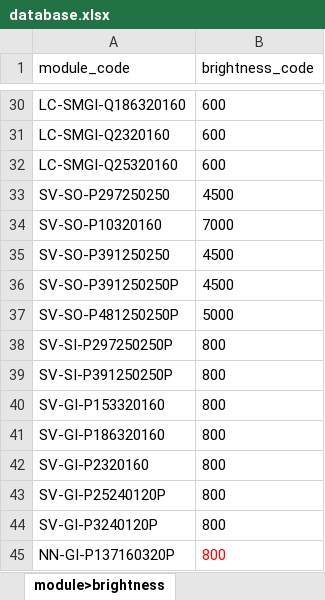
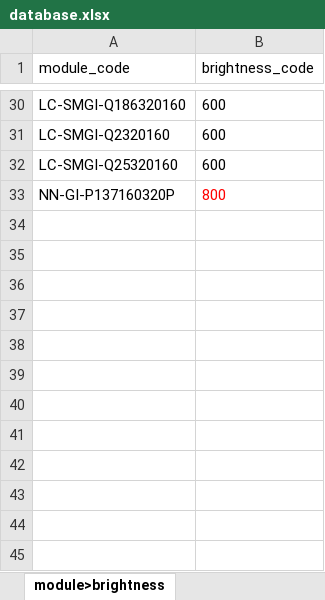
Before and after one commit to dmitryzatsepin/calculator, an Excel workbook: backend/data/database.xlsx, sheet module>brightness, drawn as a sheet; only a part is shown, gaps mark what is left out; values as stored, in another font and other column widths than the file's, no borders; conditional formats not drawn; the diff names each change by its address in the sheet, - before the commit and + after, or states it on an @@ line.

```diff
--- a/backend/data/database.xlsx (sheet module>brightness)
+++ b/backend/data/database.xlsx (sheet module>brightness)
-row 33: SV-SO-P297250250 | 4500
-row 34: SV-SO-P10320160 | 7000
-row 35: SV-SO-P391250250 | 4500
-row 36: SV-SO-P391250250P | 4500
-row 37: SV-SO-P481250250P | 5000
-row 38: SV-SI-P297250250P | 800
-row 39: SV-SI-P391250250P | 800
-row 40: SV-GI-P153320160 | 800
-row 41: SV-GI-P186320160 | 800
-row 42: SV-GI-P2320160 | 800
-row 43: SV-GI-P25240120P | 800
-row 44: SV-GI-P3240120P | 800
```
Also changed, not shown: sheet module>price, sheet cabinet, sheet cabinet>manufacturer, sheet cabinet>supplier, sheet cabinet>category, sheet cabinet>subcategory, 8 more sheets, 12 other files.
